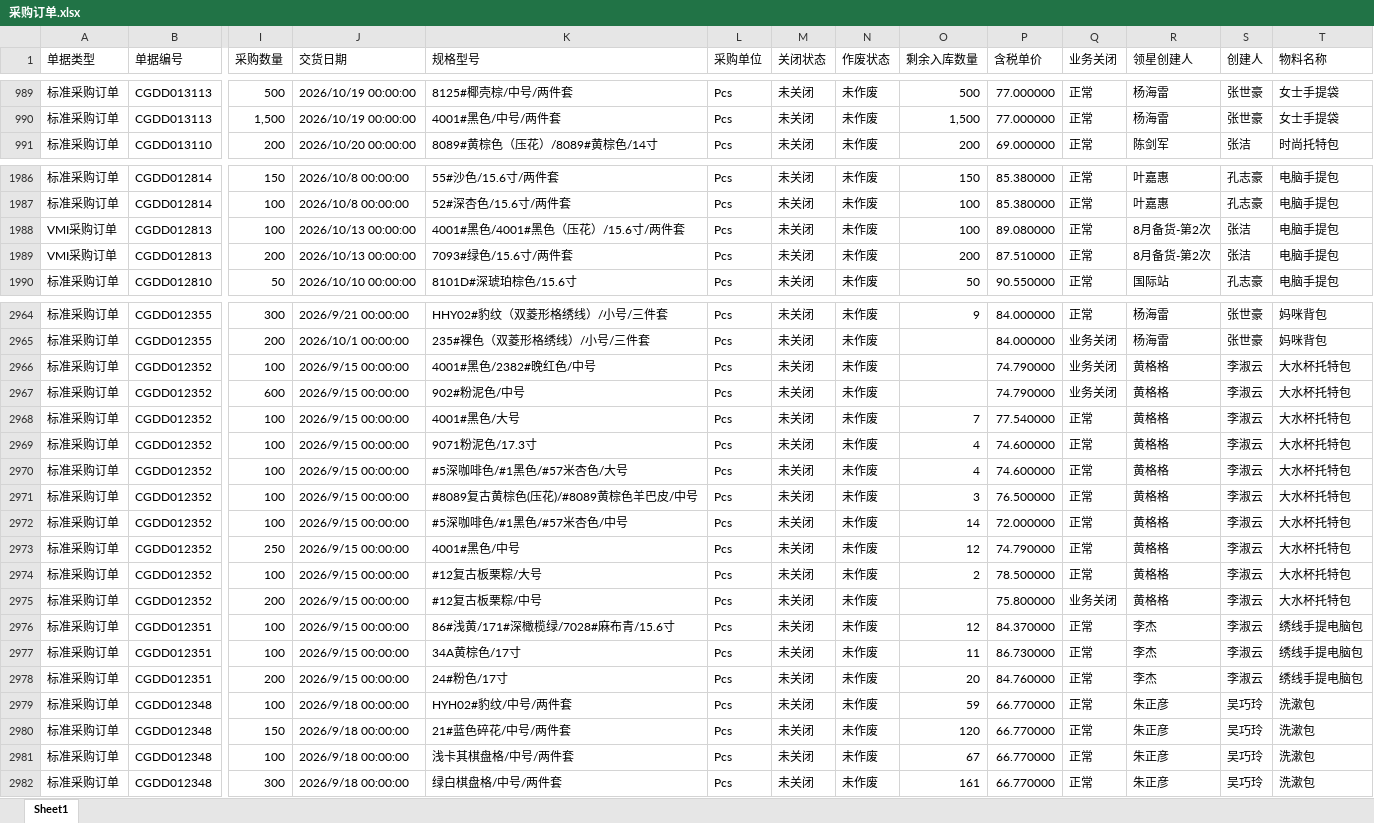
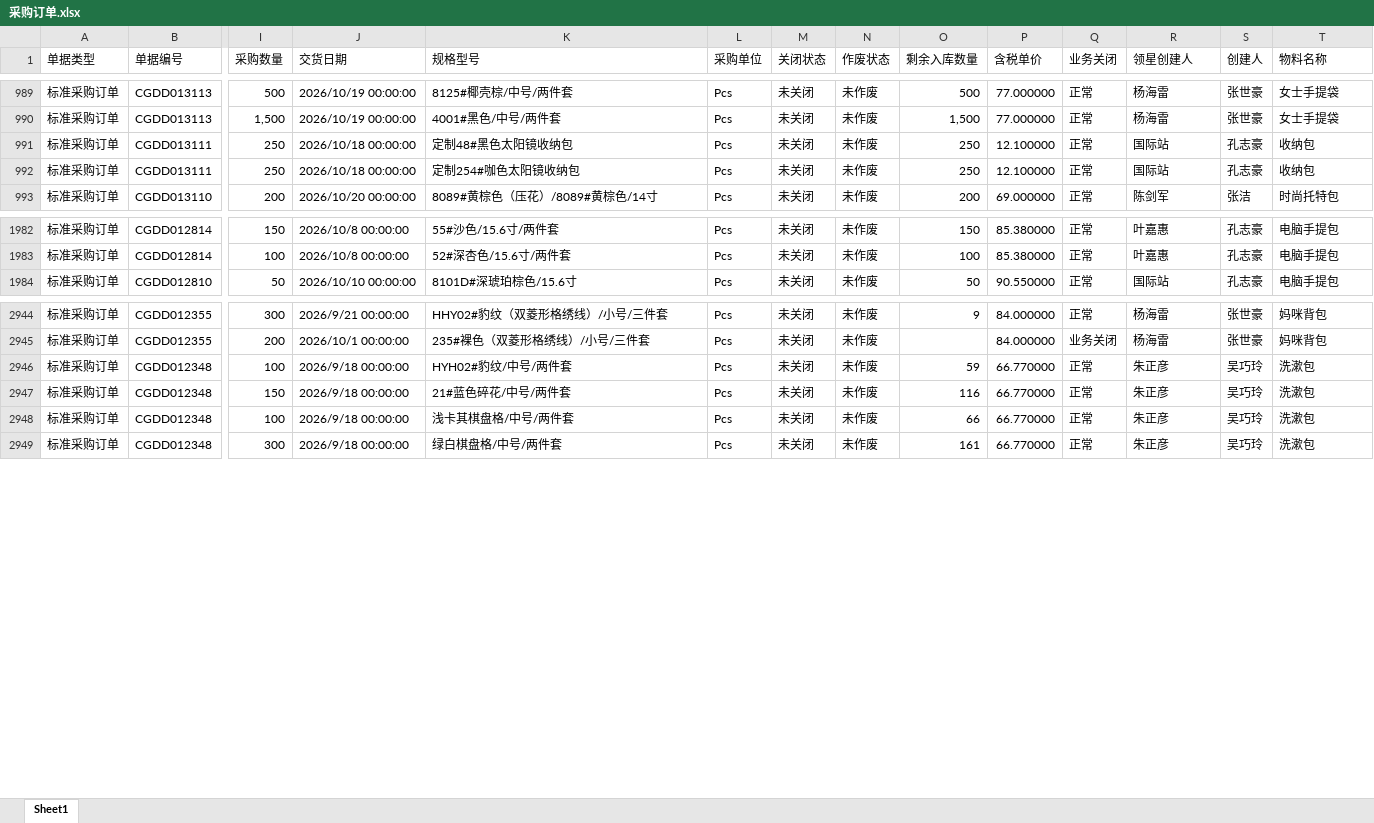
Before and after one commit to yikeqingsongguo/HY.supply-chain-management, an Excel workbook: src/采购订单.xlsx, sheet Sheet1, drawn as a sheet; only a part is shown, gaps mark what is left out; values as stored, in another font and other column widths than the file's, no borders; removed rows and columns are numbered as before the commit, all else as after; rows hold the shown columns only; the diff covers the shown part only; the diff names each change by its address in the sheet, - before the commit and + after, or states it on an @@ line.

Commit message:
daily: Kingdee 在途数据同步

```diff
--- a/src/采购订单.xlsx (sheet Sheet1)
+++ b/src/采购订单.xlsx (sheet Sheet1)
+row 991: 标准采购订单 | CGDD013111 | 250 | 2026/10/18 00:00:00 | 定制48#黑色太阳镜收纳包 | Pcs | 未关闭 | 未作废 | 250 | 12.100000 | 正常 | 国际站 | 孔志豪 | 收纳包
+row 992: 标准采购订单 | CGDD013111 | 250 | 2026/10/18 00:00:00 | 定制254#咖色太阳镜收纳包 | Pcs | 未关闭 | 未作废 | 250 | 12.100000 | 正常 | 国际站 | 孔志豪 | 收纳包
-row 1988: VMI采购订单 | CGDD012813 | 100 | 2026/10/13 00:00:00 | 4001#黑色/4001#黑色（压花）/15.6寸/两件套 | Pcs | 未关闭 | 未作废 | 100 | 89.080000 | 正常 | 8月备货-第2次 | 张洁 | 电脑手提包
-row 1989: VMI采购订单 | CGDD012813 | 200 | 2026/10/13 00:00:00 | 7093#绿色/15.6寸/两件套 | Pcs | 未关闭 | 未作废 | 200 | 87.510000 | 正常 | 8月备货-第2次 | 张洁 | 电脑手提包
-row 2966: 标准采购订单 | CGDD012352 | 100 | 2026/9/15 00:00:00 | 4001#黑色/2382#晚红色/中号 | Pcs | 未关闭 | 未作废 |  | 74.790000 | 业务关闭 | 黄格格 | 李淑云 | 大水杯托特包
-row 2967: 标准采购订单 | CGDD012352 | 600 | 2026/9/15 00:00:00 | 902#粉泥色/中号 | Pcs | 未关闭 | 未作废 |  | 74.790000 | 业务关闭 | 黄格格 | 李淑云 | 大水杯托特包
-row 2968: 标准采购订单 | CGDD012352 | 100 | 2026/9/15 00:00:00 | 4001#黑色/大号 | Pcs | 未关闭 | 未作废 | 7 | 77.540000 | 正常 | 黄格格 | 李淑云 | 大水杯托特包
-row 2969: 标准采购订单 | CGDD012352 | 100 | 2026/9/15 00:00:00 | 9071粉泥色/17.3寸 | Pcs | 未关闭 | 未作废 | 4 | 74.600000 | 正常 | 黄格格 | 李淑云 | 大水杯托特包
-row 2970: 标准采购订单 | CGDD012352 | 100 | 2026/9/15 00:00:00 | #5深咖啡色/#1黑色/#57米杏色/大号 | Pcs | 未关闭 | 未作废 | 4 | 74.600000 | 正常 | 黄格格 | 李淑云 | 大水杯托特包
-row 2971: 标准采购订单 | CGDD012352 | 100 | 2026/9/15 00:00:00 | #8089复古黄棕色(压花)/#8089黄棕色羊巴皮/中号 | Pcs | 未关闭 | 未作废 | 3 | 76.500000 | 正常 | 黄格格 | 李淑云 | 大水杯托特包
-row 2972: 标准采购订单 | CGDD012352 | 100 | 2026/9/15 00:00:00 | #5深咖啡色/#1黑色/#57米杏色/中号 | Pcs | 未关闭 | 未作废 | 14 | 72.000000 | 正常 | 黄格格 | 李淑云 | 大水杯托特包
-row 2973: 标准采购订单 | CGDD012352 | 250 | 2026/9/15 00:00:00 | 4001#黑色/中号 | Pcs | 未关闭 | 未作废 | 12 | 74.790000 | 正常 | 黄格格 | 李淑云 | 大水杯托特包
-row 2974: 标准采购订单 | CGDD012352 | 100 | 2026/9/15 00:00:00 | #12复古板栗粽/大号 | Pcs | 未关闭 | 未作废 | 2 | 78.500000 | 正常 | 黄格格 | 李淑云 | 大水杯托特包
-row 2975: 标准采购订单 | CGDD012352 | 200 | 2026/9/15 00:00:00 | #12复古板栗粽/中号 | Pcs | 未关闭 | 未作废 |  | 75.800000 | 业务关闭 | 黄格格 | 李淑云 | 大水杯托特包
-row 2976: 标准采购订单 | CGDD012351 | 100 | 2026/9/15 00:00:00 | 86#浅黄/171#深橄榄绿/7028#麻布青/15.6寸 | Pcs | 未关闭 | 未作废 | 12 | 84.370000 | 正常 | 李杰 | 李淑云 | 绣线手提电脑包
-row 2977: 标准采购订单 | CGDD012351 | 100 | 2026/9/15 00:00:00 | 34A黄棕色/17寸 | Pcs | 未关闭 | 未作废 | 11 | 86.730000 | 正常 | 李杰 | 李淑云 | 绣线手提电脑包
-row 2978: 标准采购订单 | CGDD012351 | 200 | 2026/9/15 00:00:00 | 24#粉色/17寸 | Pcs | 未关闭 | 未作废 | 20 | 84.760000 | 正常 | 李杰 | 李淑云 | 绣线手提电脑包
-O2947 (剩余入库数量): 120
+O2947 (剩余入库数量): 116
-O2948 (剩余入库数量): 67
+O2948 (剩余入库数量): 66
```
Also changed, not shown: 1 added row, 21 removed rows and 478 edited cells elsewhere in this sheet.
